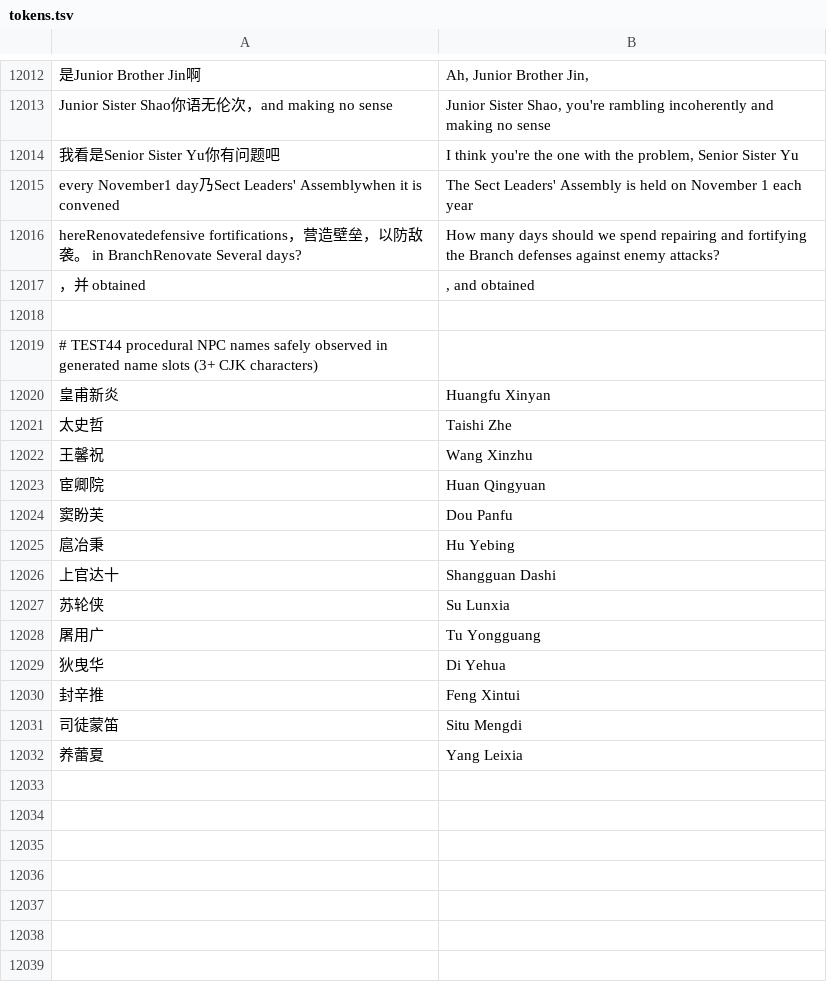
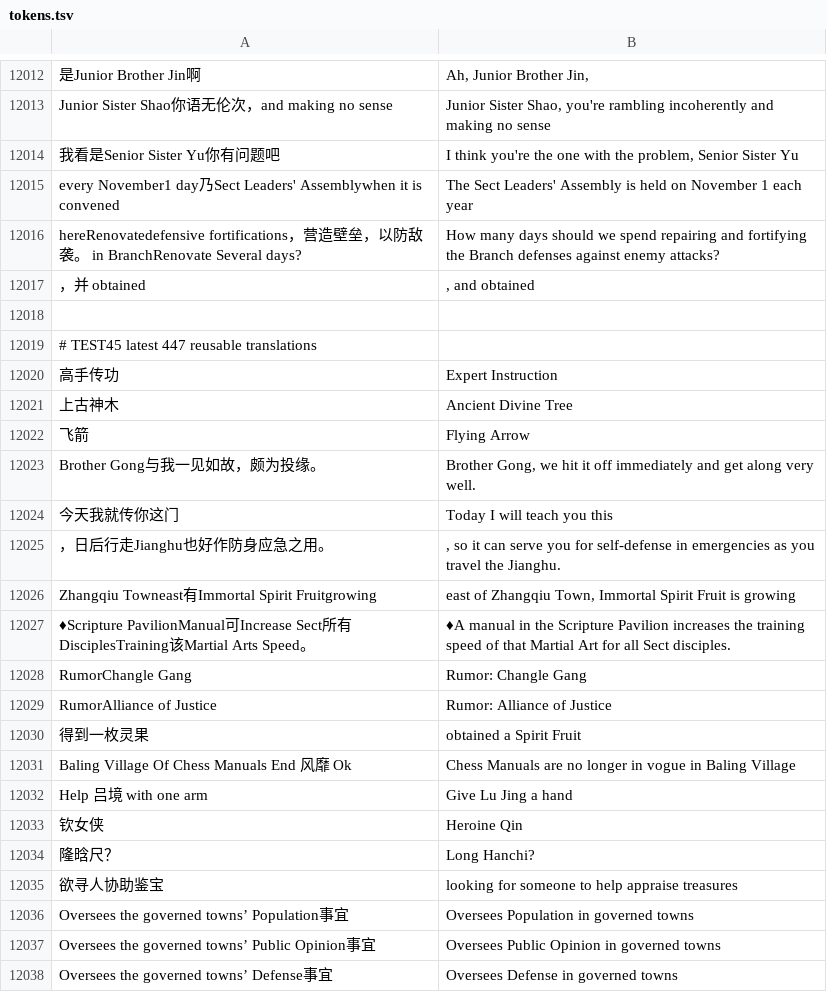
Before and after one commit to geRND90/LongYin-English, a TSV file: UserData/LongYinEnglish/tokens.tsv, drawn as a sheet; only a part is shown, gaps mark what is left out; the shorter side is filled out with more unchanged rows; the diff covers the shown part only.

```diff
--- a/UserData/LongYinEnglish/tokens.tsv
+++ b/UserData/LongYinEnglish/tokens.tsv
@@ -12018 +12018,21 @@ hereRenovatedefensive fortifications，营造壁垒，以防敌袭。 in BranchR
 
+# TEST45 latest 447 reusable translations
+高手传功	Expert Instruction
+上古神木	Ancient Divine Tree
+飞箭	Flying Arrow
+Brother Gong与我一见如故，颇为投缘。	Brother Gong, we hit it off immediately and get along very well.
+今天我就传你这门	Today I will teach you this
+，日后行走Jianghu也好作防身应急之用。	, so it can serve you for self-defense in emergencies as you travel the Jianghu.
+Zhangqiu Towneast有Immortal Spirit Fruitgrowing	east of Zhangqiu Town, Immortal Spirit Fruit is growing
+♦Scripture PavilionManual可Increase Sect所有DisciplesTraining该Martial Arts Speed。	♦A manual in the Scripture Pavilion increases the training speed of that Martial Art for all Sect disciples.
+RumorChangle Gang	Rumor: Changle Gang
+RumorAlliance of Justice	Rumor: Alliance of Justice
+得到一枚灵果	obtained a Spirit Fruit
+Baling Village Of Chess Manuals End 风靡 Ok	Chess Manuals are no longer in vogue in Baling Village
+Help 吕境 with one arm	Give Lu Jing a hand
+钦女侠	Heroine Qin
+隆晗尺？	Long Hanchi?
+欲寻人协助鉴宝	looking for someone to help appraise treasures
+Oversees the governed towns’ Population事宜	Oversees Population in governed towns
+Oversees the governed towns’ Public Opinion事宜	Oversees Public Opinion in governed towns
+Oversees the governed towns’ Defense事宜	Oversees Defense in governed towns
```
Also changed, not shown: 48 added rows elsewhere in this file, UserData/LongYinEnglish/aliases.tsv, UserData/LongYinEnglish/regex.tsv, 2 other files.
